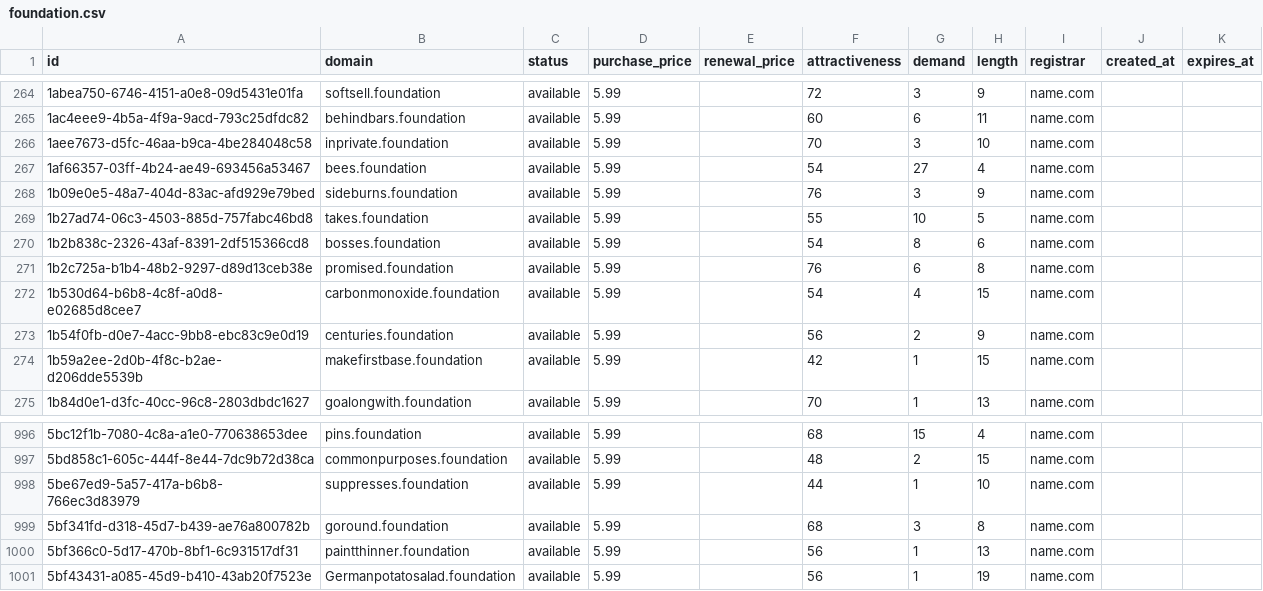
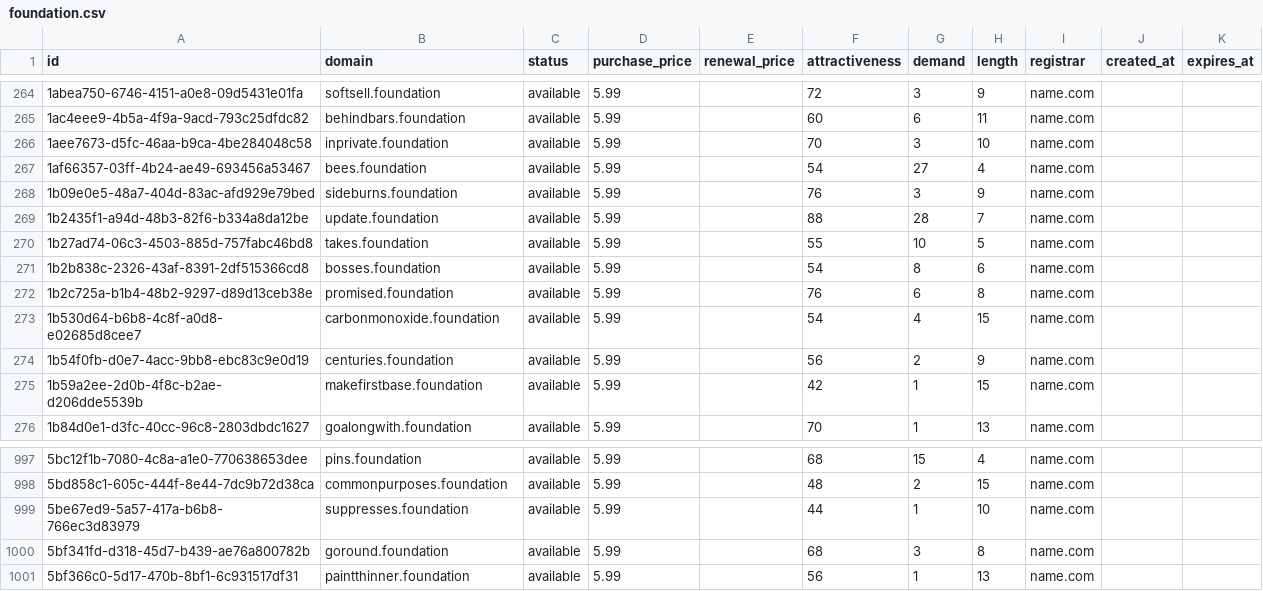
Before and after one commit to UniqueDomains/foundation-oneword-domains, a CSV file: foundation.csv, drawn as a sheet; only a part is shown, gaps mark what is left out.

Commit message:
Domains update

```diff
--- a/foundation.csv
+++ b/foundation.csv
@@ -268,2 +268,3 @@ id,domain,status,purchase_price,renewal_price,attractiveness,demand,length,regis
 1b09e0e5-48a7-404d-83ac-afd929e79bed,sideburns.foundation,available,5.99,,76,3,9,name.com,,
+1b2435f1-a94d-48b3-82f6-b334a8da12be,update.foundation,available,5.99,,88,28,7,name.com,,
 1b27ad74-06c3-4503-885d-757fabc46bd8,takes.foundation,available,5.99,,55,10,5,name.com,,
@@ -1000,2 +1001 @@ id,domain,status,purchase_price,renewal_price,attractiveness,demand,length,regis
 5bf366c0-5d17-470b-8bf1-6c931517df31,paintthinner.foundation,available,5.99,,56,1,13,name.com,,
-5bf43431-a085-45d9-b410-43ab20f7523e,Germanpotatosalad.foundation,available,5.99,,56,1,19,name.com,,
```
Also changed, not shown: 2 other files.
